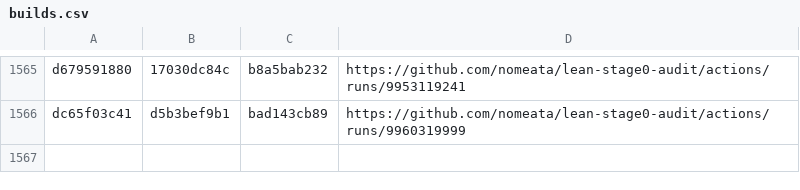
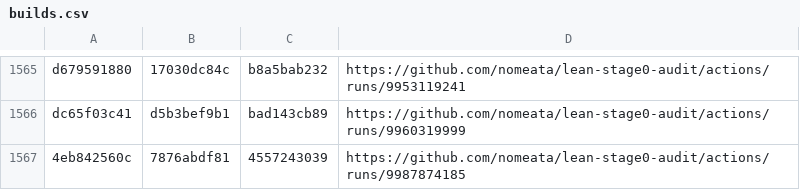
Before and after one commit to nomeata/lean-stage0-audit, a CSV file: builds.csv, drawn as a sheet; only a part is shown, gaps mark what is left out.

Commit message:
Github run of ./build.sh 4eb842560c 7876abdf81

```diff
--- a/builds.csv
+++ b/builds.csv
@@ -1566 +1566,2 @@ d679591880,17030dc84c,b8a5bab232,https://github.com/nomeata/lean-stage0-audit/ac
 dc65f03c41,d5b3bef9b1,bad143cb89,https://github.com/nomeata/lean-stage0-audit/actions/runs/9960319999
+4eb842560c,7876abdf81,4557243039,https://github.com/nomeata/lean-stage0-audit/actions/runs/9987874185
```
Also changed, not shown: repo-digest.csv, 1 other file.
